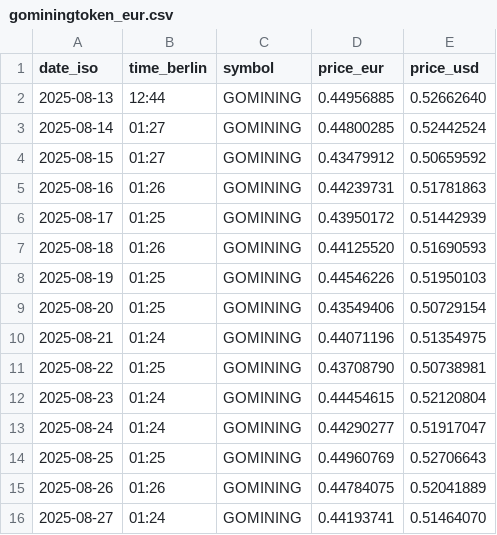
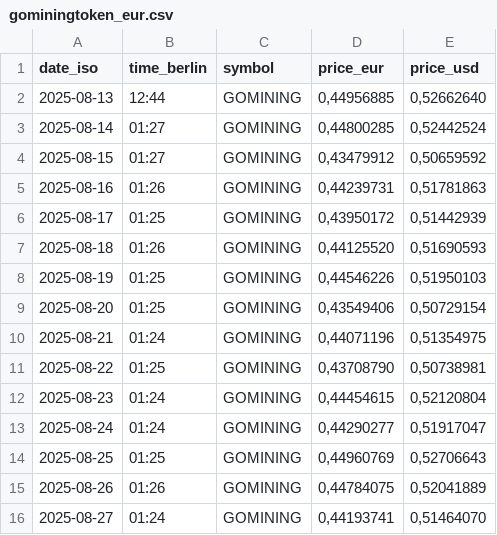
Before and after one commit to Cimera311/Tagesgenaue-Preise, a CSV file: data/gominingtoken_eur.csv, drawn as a sheet.

Commit message:
Update gominingtoken_eur.csv

```diff
--- a/data/gominingtoken_eur.csv
+++ b/data/gominingtoken_eur.csv
@@ -1,16 +1,16 @@
 date_iso;time_berlin;symbol;price_eur;price_usd
-2025-08-13;12:44;GOMINING;0.44956885;0.52662640
-2025-08-14;01:27;GOMINING;0.44800285;0.52442524
-2025-08-15;01:27;GOMINING;0.43479912;0.50659592
-2025-08-16;01:26;GOMINING;0.44239731;0.51781863
-2025-08-17;01:25;GOMINING;0.43950172;0.51442939
-2025-08-18;01:26;GOMINING;0.44125520;0.51690593
-2025-08-19;01:25;GOMINING;0.44546226;0.51950103
-2025-08-20;01:25;GOMINING;0.43549406;0.50729154
-2025-08-21;01:24;GOMINING;0.44071196;0.51354975
-2025-08-22;01:25;GOMINING;0.43708790;0.50738981
-2025-08-23;01:24;GOMINING;0.44454615;0.52120804
-2025-08-24;01:24;GOMINING;0.44290277;0.51917047
-2025-08-25;01:25;GOMINING;0.44960769;0.52706643
-2025-08-26;01:26;GOMINING;0.44784075;0.52041889
-2025-08-27;01:24;GOMINING;0.44193741;0.51464070
+2025-08-13;12:44;GOMINING;0,44956885;0,52662640
+2025-08-14;01:27;GOMINING;0,44800285;0,52442524
+2025-08-15;01:27;GOMINING;0,43479912;0,50659592
+2025-08-16;01:26;GOMINING;0,44239731;0,51781863
+2025-08-17;01:25;GOMINING;0,43950172;0,51442939
+2025-08-18;01:26;GOMINING;0,44125520;0,51690593
+2025-08-19;01:25;GOMINING;0,44546226;0,51950103
+2025-08-20;01:25;GOMINING;0,43549406;0,50729154
+2025-08-21;01:24;GOMINING;0,44071196;0,51354975
+2025-08-22;01:25;GOMINING;0,43708790;0,50738981
+2025-08-23;01:24;GOMINING;0,44454615;0,52120804
+2025-08-24;01:24;GOMINING;0,44290277;0,51917047
+2025-08-25;01:25;GOMINING;0,44960769;0,52706643
+2025-08-26;01:26;GOMINING;0,44784075;0,52041889
+2025-08-27;01:24;GOMINING;0,44193741;0,51464070
```
